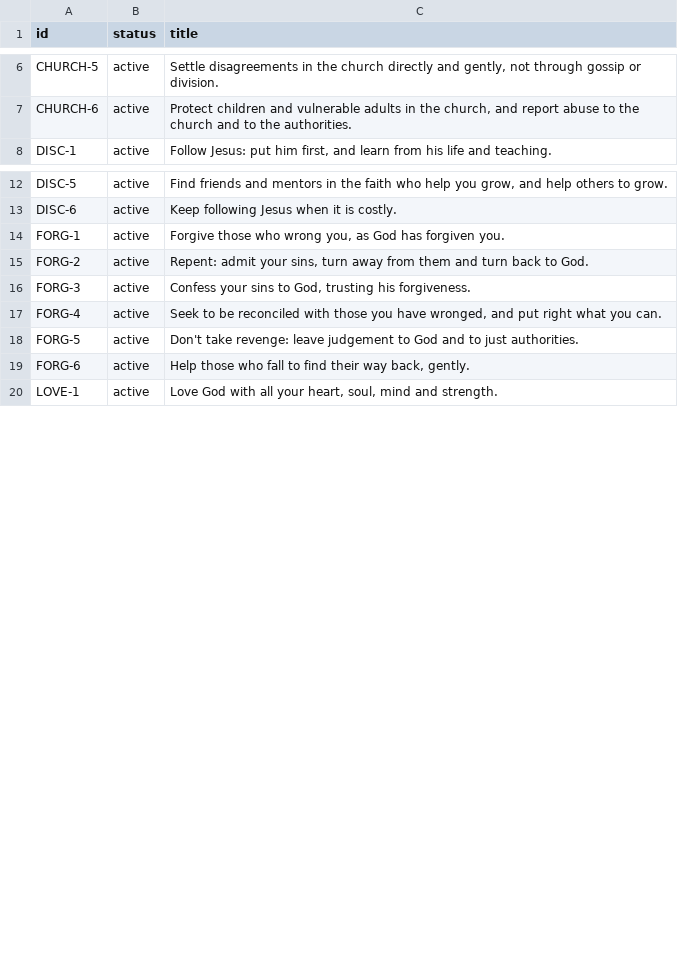
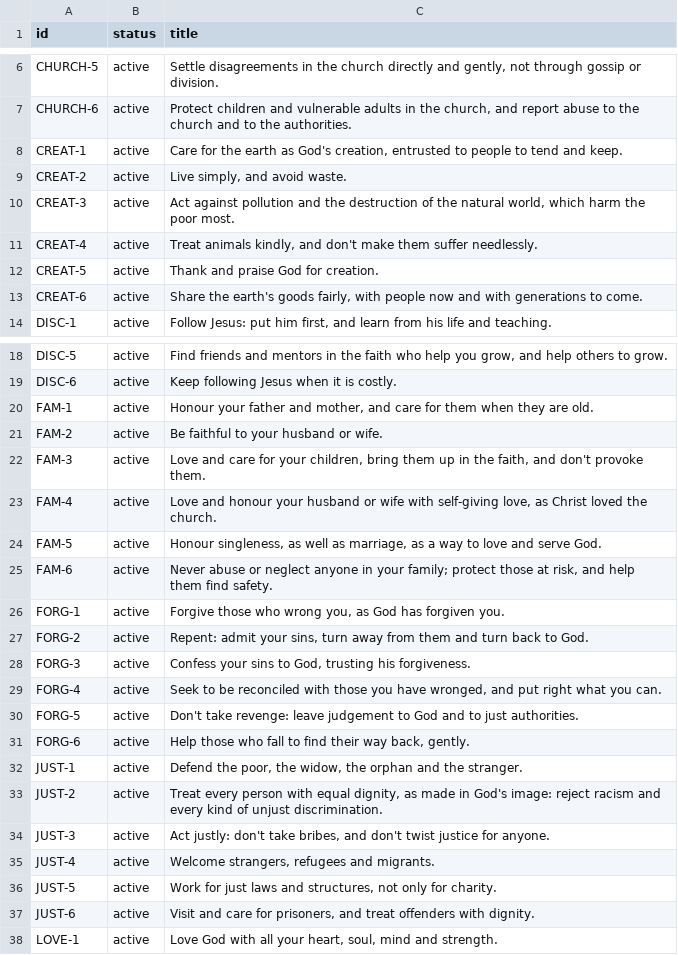
Before and after one commit to depuschm/christian-guidelines, a CSV file: rules.csv, drawn as a sheet; only a part is shown, gaps mark what is left out; the diff covers the shown part only.

```diff
--- a/rules.csv
+++ b/rules.csv
@@ -7,2 +7,8 @@ CHURCH-5,active,"Settle disagreements in the church directly and gently, not thr
 CHURCH-6,active,"Protect children and vulnerable adults in the church, and report abuse to the church and to the authorities."
+CREAT-1,active,"Care for the earth as God's creation, entrusted to people to tend and keep."
+CREAT-2,active,"Live simply, and avoid waste."
+CREAT-3,active,"Act against pollution and the destruction of the natural world, which harm the poor most."
+CREAT-4,active,"Treat animals kindly, and don't make them suffer needlessly."
+CREAT-5,active,Thank and praise God for creation.
+CREAT-6,active,"Share the earth's goods fairly, with people now and with generations to come."
 DISC-1,active,"Follow Jesus: put him first, and learn from his life and teaching."
@@ -13,2 +19,8 @@ DISC-5,active,"Find friends and mentors in the faith who help you grow, and help
 DISC-6,active,Keep following Jesus when it is costly.
+FAM-1,active,"Honour your father and mother, and care for them when they are old."
+FAM-2,active,Be faithful to your husband or wife.
+FAM-3,active,"Love and care for your children, bring them up in the faith, and don't provoke them."
+FAM-4,active,"Love and honour your husband or wife with self-giving love, as Christ loved the church."
+FAM-5,active,"Honour singleness, as well as marriage, as a way to love and serve God."
+FAM-6,active,"Never abuse or neglect anyone in your family; protect those at risk, and help them find safety."
 FORG-1,active,"Forgive those who wrong you, as God has forgiven you."
@@ -19,2 +31,8 @@ FORG-5,active,Don't take revenge: leave judgement to God and to just authorities
 FORG-6,active,"Help those who fall to find their way back, gently."
+JUST-1,active,"Defend the poor, the widow, the orphan and the stranger."
+JUST-2,active,"Treat every person with equal dignity, as made in God's image: reject racism and every kind of unjust discrimination."
+JUST-3,active,"Act justly: don't take bribes, and don't twist justice for anyone."
+JUST-4,active,"Welcome strangers, refugees and migrants."
+JUST-5,active,"Work for just laws and structures, not only for charity."
+JUST-6,active,"Visit and care for prisoners, and treat offenders with dignity."
 LOVE-1,active,"Love God with all your heart, soul, mind and strength."
```
Also changed, not shown: 12 added rows elsewhere in this file, 11 other files.
